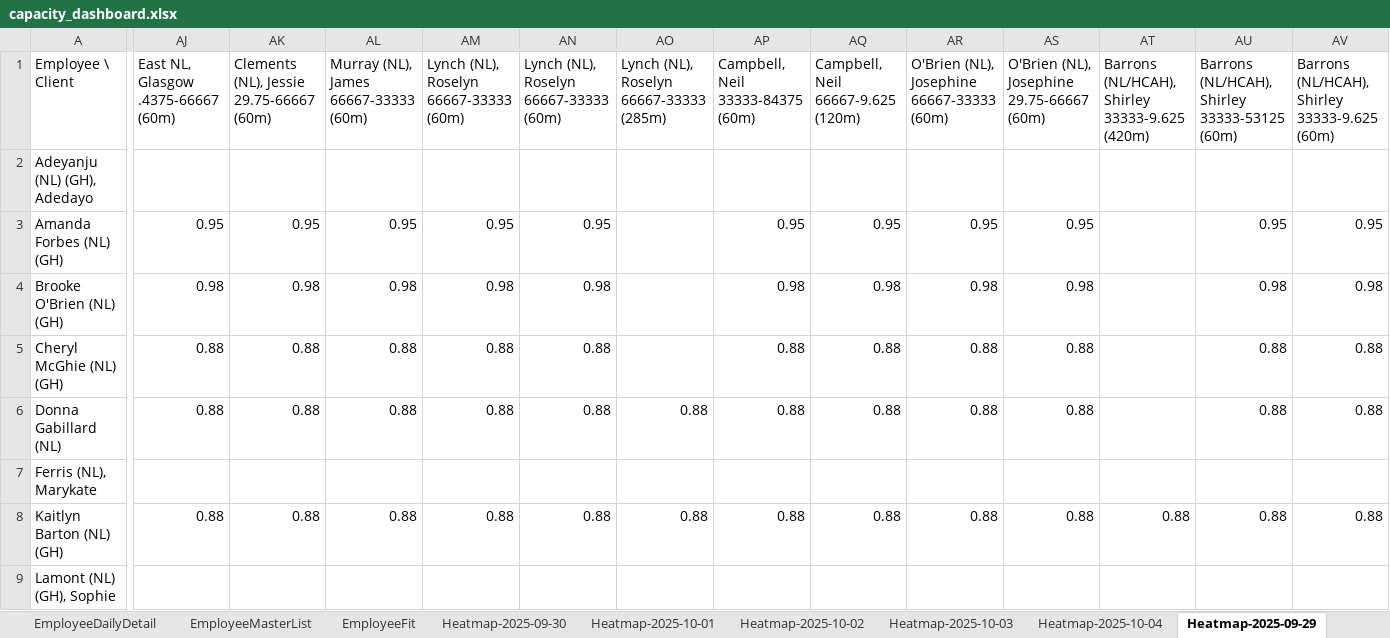
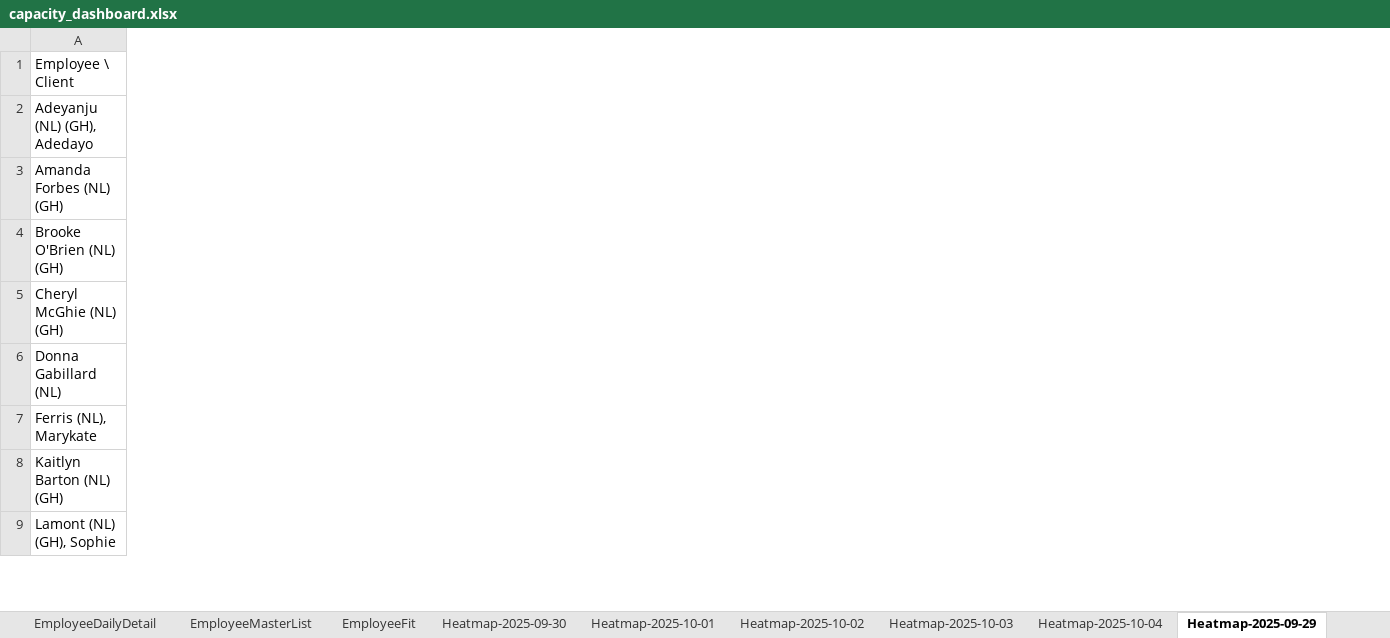
Before and after one commit to Mustansar-tech/CareCapacity, an Excel workbook: capacity_dashboard.xlsx, sheet Heatmap-2025-09-29, drawn as a sheet; only a part is shown, gaps mark what is left out; values as stored, in another font and other column widths than the file's, no borders; the diff covers the shown part only; the diff names each change by its address in the sheet, - before the commit and + after, or states it on an @@ line.

```diff
--- a/capacity_dashboard.xlsx (sheet Heatmap-2025-09-29)
+++ b/capacity_dashboard.xlsx (sheet Heatmap-2025-09-29)
-column AJ, rows 1-8: East NL, Glasgow .4375-66667 (60m) |  | 0.95 | 0.98 | 0.88 | 0.88 |  | 0.88
-column AK, rows 1-8: Clements (NL), Jessie 29.75-66667 (60m) |  | 0.95 | 0.98 | 0.88 | 0.88 |  | 0.88
-column AL, rows 1-8: Murray (NL), James 66667-33333 (60m) |  | 0.95 | 0.98 | 0.88 | 0.88 |  | 0.88
-column AM, rows 1-8: Lynch (NL), Roselyn 66667-33333 (60m) |  | 0.95 | 0.98 | 0.88 | 0.88 |  | 0.88
-column AN, rows 1-8: Lynch (NL), Roselyn 66667-33333 (60m) |  | 0.95 | 0.98 | 0.88 | 0.88 |  | 0.88
-column AO, rows 1-8: Lynch (NL), Roselyn 66667-33333 (285m) |  |  |  |  | 0.88 |  | 0.88
-column AP (Campbell, Neil 33333-84375 (60m)), rows 3-8: 0.95 | 0.98 | 0.88 | 0.88 |  | 0.88
-column AQ, rows 1-8: Campbell, Neil 66667-9.625 (120m) |  | 0.95 | 0.98 | 0.88 | 0.88 |  | 0.88
-column AR, rows 1-8: O'Brien (NL), Josephine 66667-33333 (60m) |  | 0.95 | 0.98 | 0.88 | 0.88 |  | 0.88
-column AS, rows 1-8: O'Brien (NL), Josephine 29.75-66667 (60m) |  | 0.95 | 0.98 | 0.88 | 0.88 |  | 0.88
-column AT, rows 1-8: Barrons (NL/HCAH), Shirley 33333-9.625 (420m) |  |  |  |  |  |  | 0.88
-column AU, rows 1-8: Barrons (NL/HCAH), Shirley 33333-53125 (60m) |  | 0.95 | 0.98 | 0.88 | 0.88 |  | 0.88
-column AV, rows 1-8: Barrons (NL/HCAH), Shirley 33333-9.625 (60m) |  | 0.95 | 0.98 | 0.88 | 0.88 |  | 0.88
```
Also changed, not shown: 21 removed columns elsewhere in this sheet, sheet Heatmap-2025-10-01, sheet Heatmap-2025-10-03, sheet Heatmap-2025-10-02, sheet Heatmap-2025-09-30, sheet Heatmap-2025-10-04, sheet Heatmap-2025-10-05, 6 other files.
